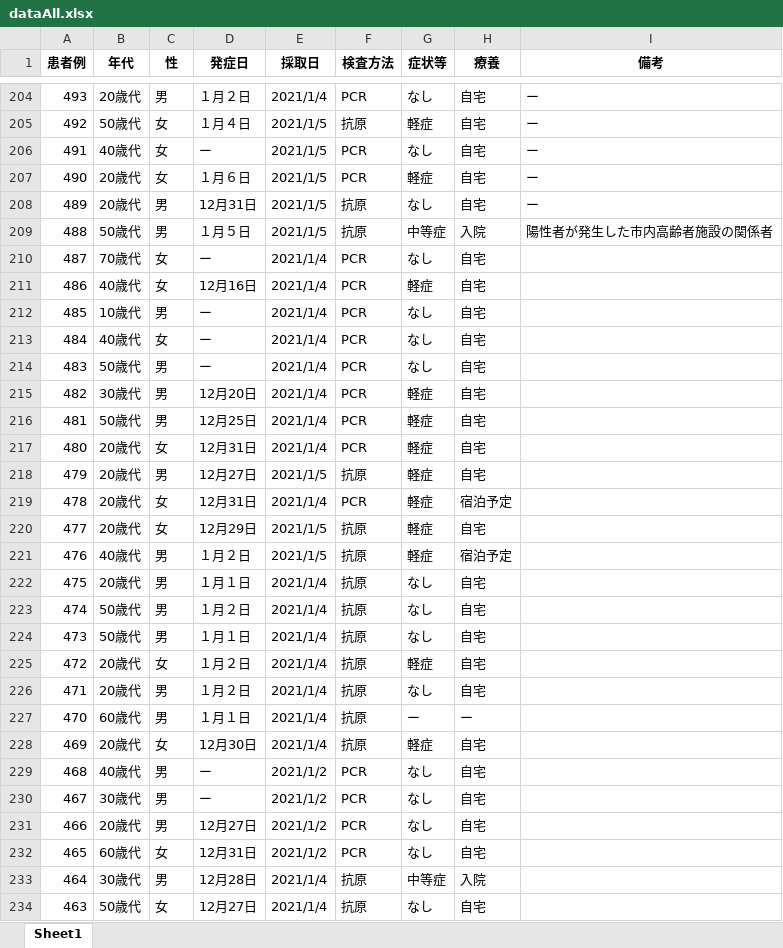
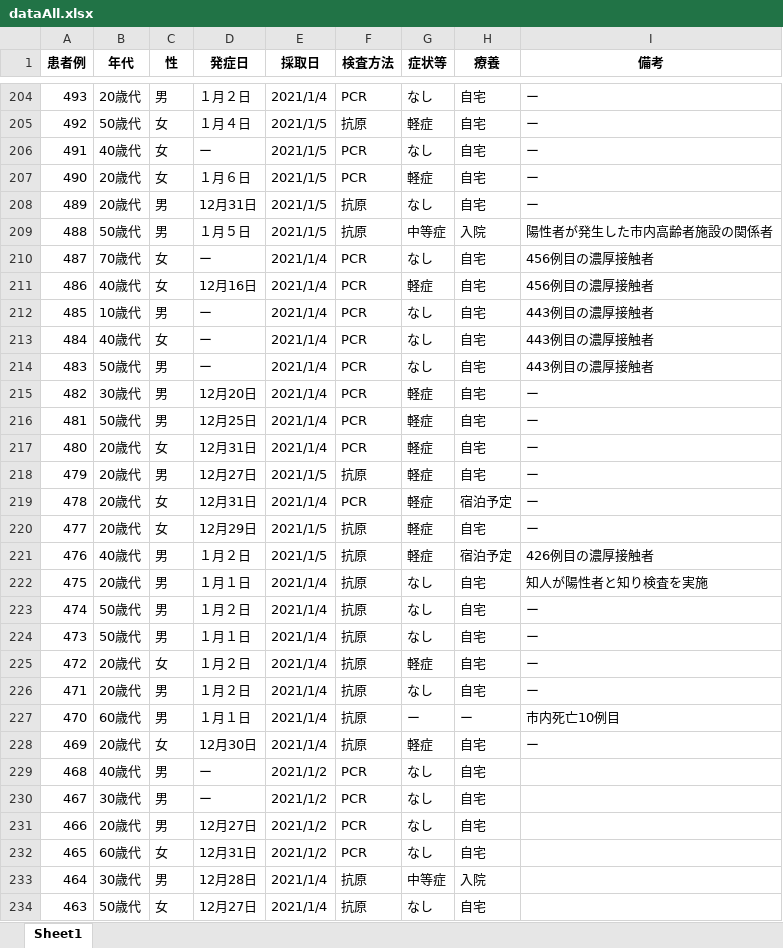
Before and after one commit to hisa8118/covidToyohashi, an Excel workbook: dist/dataAll.xlsx, sheet Sheet1, drawn as a sheet; only a part is shown, gaps mark what is left out; values as stored, in another font and other column widths than the file's, no borders; the diff names each change by its address in the sheet, - before the commit and + after, or states it on an @@ line.

```diff
--- a/dist/dataAll.xlsx (sheet Sheet1)
+++ b/dist/dataAll.xlsx (sheet Sheet1)
-I210:I211 (備考): (empty)
+I210:I211 (備考): 456例目の濃厚接触者
-I212:I214 (備考): (empty)
+I212:I214 (備考): 443例目の濃厚接触者
-I215:I220 (備考): (empty)
+I215:I220 (備考): ー
-I221 (備考): (empty)
+I221 (備考): 426例目の濃厚接触者
-I222 (備考): (empty)
+I222 (備考): 知人が陽性者と知り検査を実施
-I223:I226 (備考): (empty)
+I223:I226 (備考): ー
-I227 (備考): (empty)
+I227 (備考): 市内死亡10例目
-I228 (備考): (empty)
+I228 (備考): ー
```
Also changed, not shown: 2 other files.
